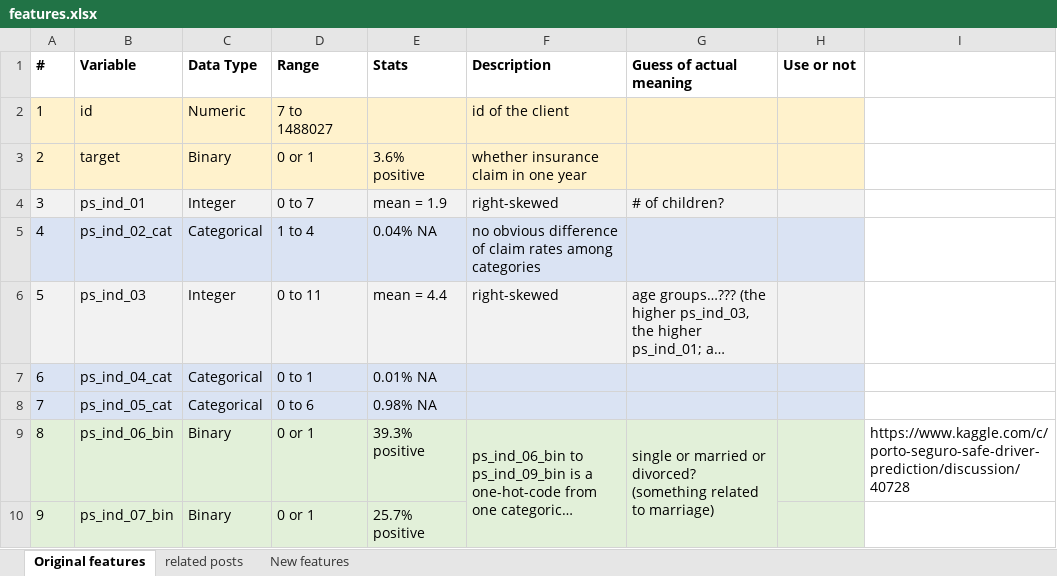
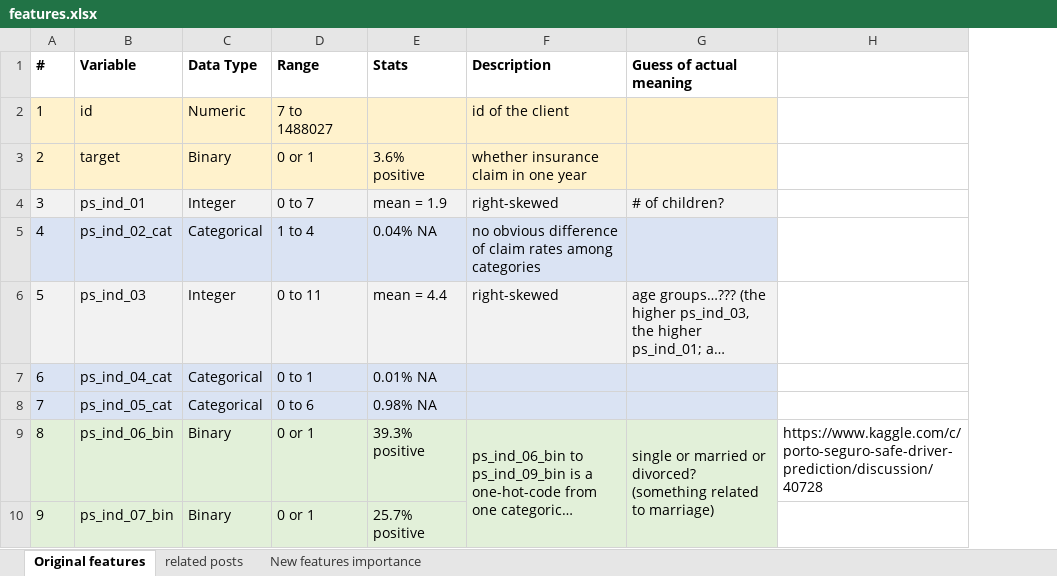
Before and after one commit to yudong-94/Kaggle-Safe-Driver-Prediction, an Excel workbook: tracking/features.xlsx, sheet Original features, drawn as a sheet; only a part is shown; long unchanged cells end in …; values as stored, in another font and other column widths than the file's, no borders; the diff names each change by its address in the sheet, - before the commit and + after, or states it on an @@ line.

```diff
--- a/tracking/features.xlsx (sheet Original features)
+++ b/tracking/features.xlsx (sheet Original features)
-sheet tab: New features
+sheet tab: New features importance
-column H (Use or not), empty
```
Also changed, not shown: sheet New features importance, 4 other files.
